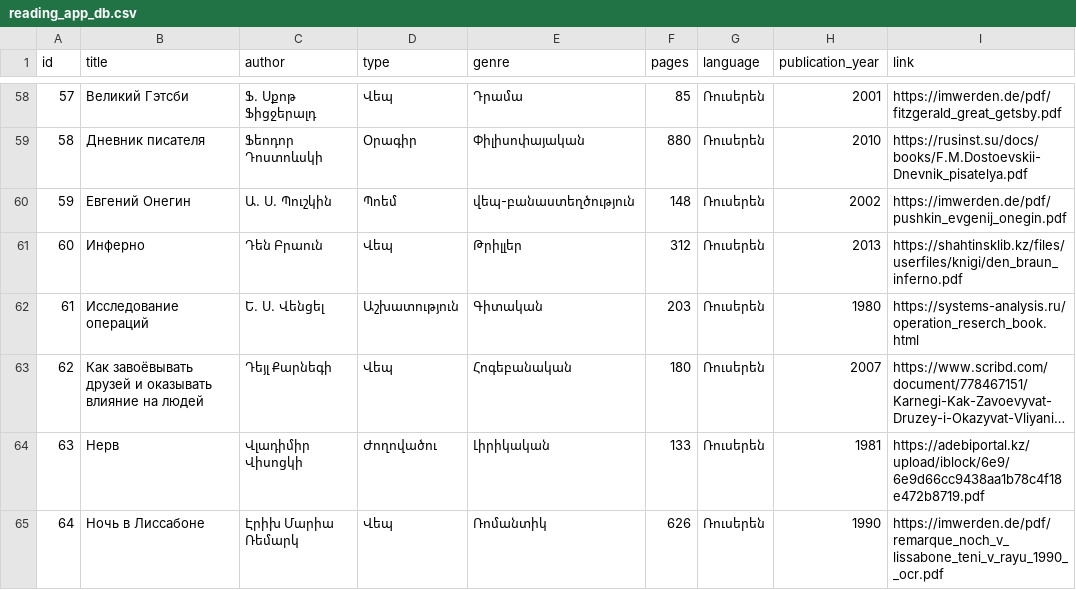
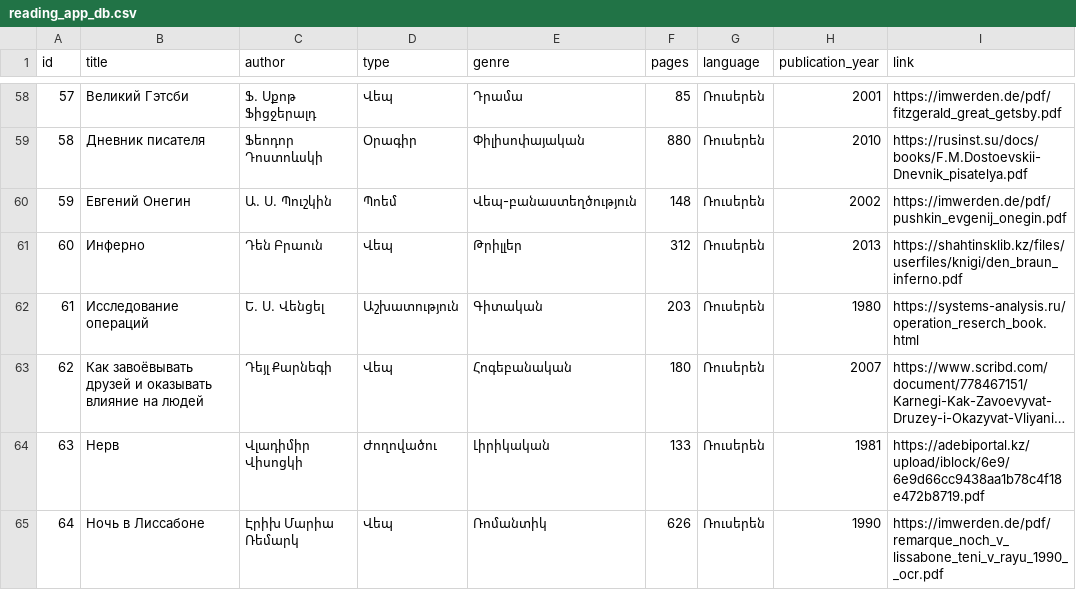
Before and after one commit to galstyan11/armenian-reading-app, a CSV file: reading_app_db.csv, drawn as a sheet; only a part is shown, gaps mark what is left out; long unchanged cells end in …; the diff names each change by its address in the sheet, - before the commit and + after, or states it on an @@ line.

Commit message:
languages

```diff
--- a/reading_app_db.csv
+++ b/reading_app_db.csv
-E60 (genre): վեպ-բանաստեղծություն
+E60 (genre): Վեպ-բանաստեղծություն
```
Also changed, not shown: 5 other files.
